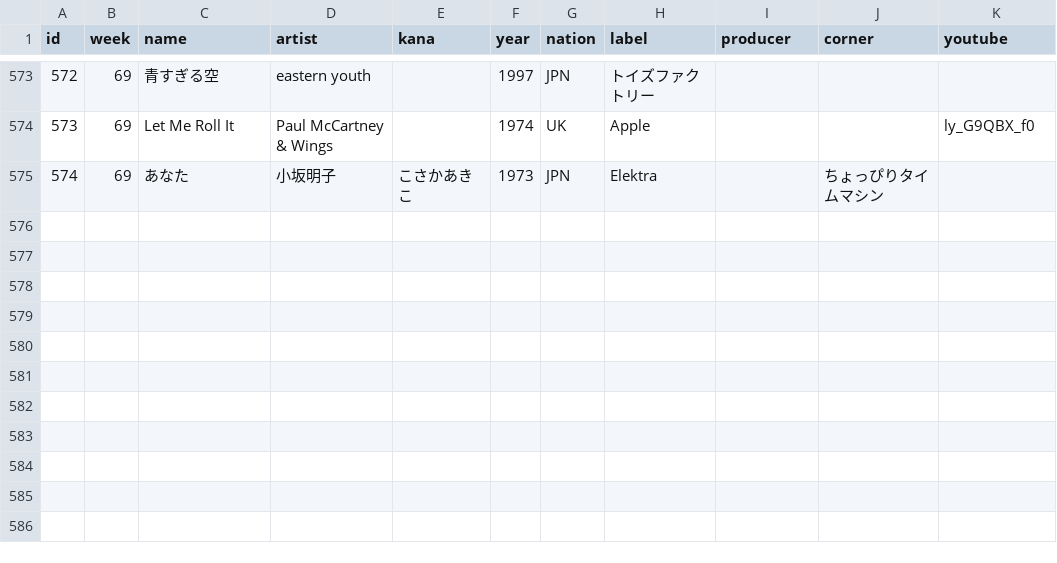
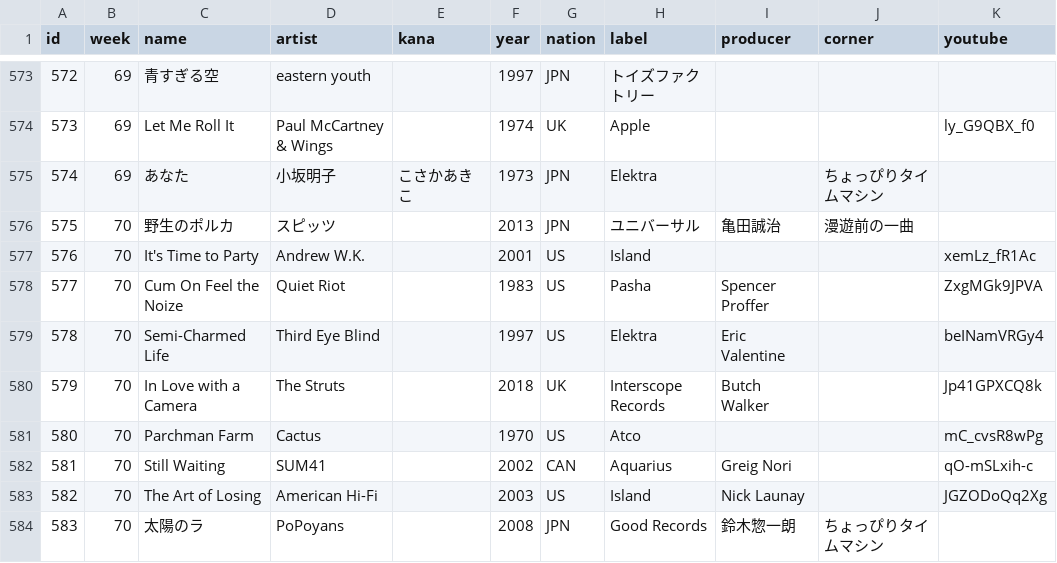
Before and after one commit to cieloazul310/rockman-survey, a CSV file: static/media/playlist-playlist.478d9646.csv (was static/media/playlist-playlist.c4b5536d.csv), drawn as a sheet; only a part is shown, gaps mark what is left out.

```diff
--- a/static/media/playlist-playlist.c4b5536d.csv
+++ b/static/media/playlist-playlist.478d9646.csv
@@ -575 +575,10 @@ id,week,name,artist,kana,year,nation,label,producer,corner,youtube
 574,69,あなた,小坂明子,こさかあきこ,1973,JPN,Elektra,,ちょっぴりタイムマシン,
+575,70,野生のポルカ,スピッツ,,2013,JPN,ユニバーサル,亀田誠治,漫遊前の一曲,
+576,70,It's Time to Party,Andrew W.K.,,2001,US,Island,,,xemLz_fR1Ac
+577,70,Cum On Feel the Noize,Quiet Riot,,1983,US,Pasha,Spencer Proffer,,ZxgMGk9JPVA
+578,70,Semi-Charmed Life,Third Eye Blind,,1997,US,Elektra,Eric Valentine,,beINamVRGy4
+579,70,In Love with a Camera,The Struts,,2018,UK,Interscope Records,Butch Walker,,Jp41GPXCQ8k
+580,70,Parchman Farm,Cactus,,1970,US,Atco,,,mC_cvsR8wPg
+581,70,Still Waiting,SUM41,,2002,CAN,Aquarius,Greig Nori,,qO-mSLxih-c
+582,70,The Art of Losing,American Hi-Fi,,2003,US,Island,Nick Launay,,JGZODoQq2Xg
+583,70,太陽のラ,PoPoyans,,2008,JPN,Good Records,鈴木惣一朗,ちょっぴりタイムマシン,
```
Also changed, not shown: static/media/programs-programs.59bf9610.csv, 7 other files.
